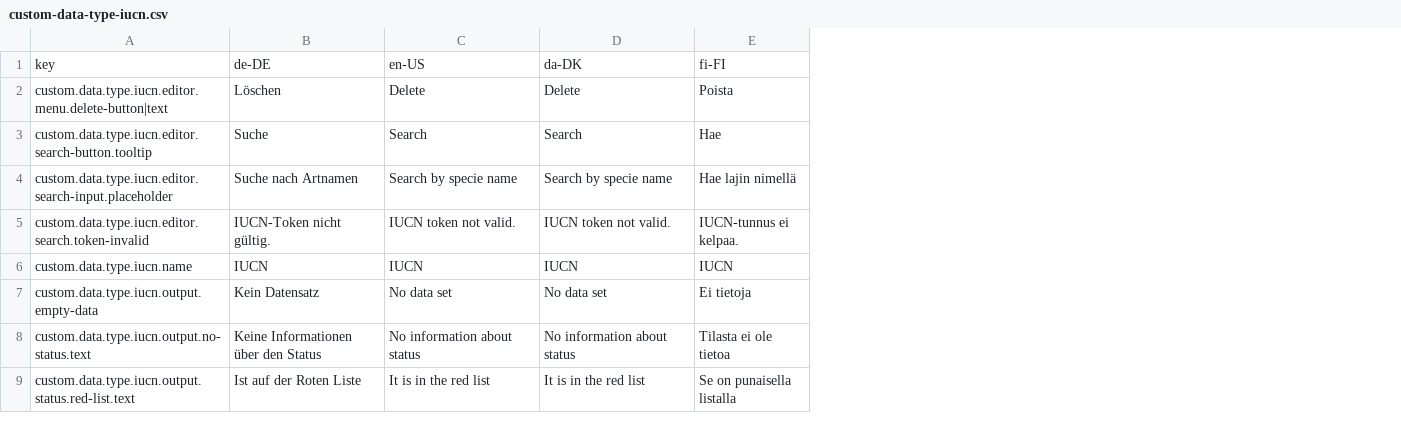
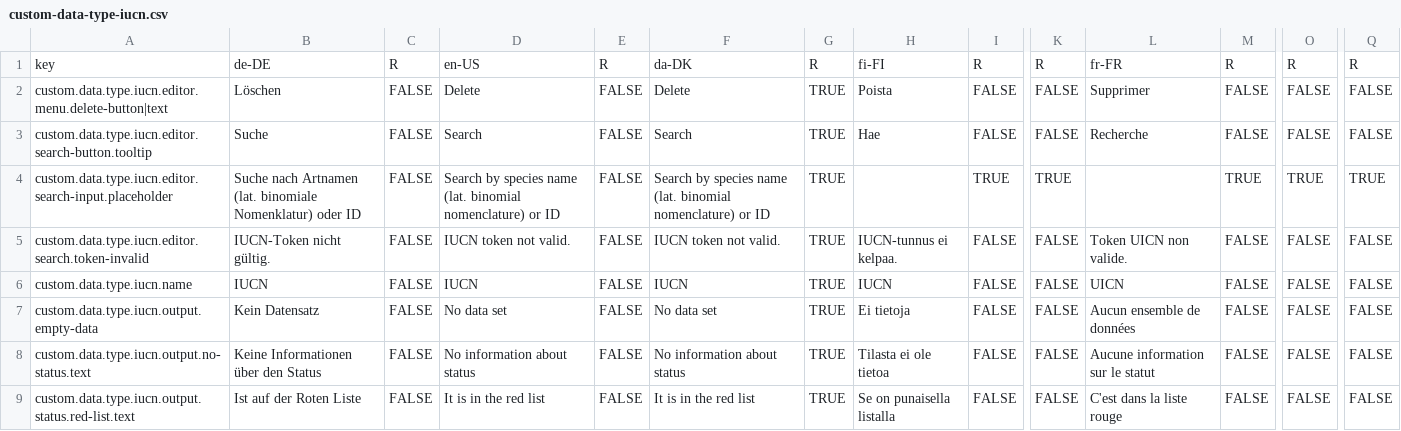
Before and after one commit to programmfabrik/easydb-custom-data-type-iucn, a CSV file: l10n/custom-data-type-iucn.csv, drawn as a sheet; only a part is shown, gaps mark what is left out; addresses are those after the commit; the diff covers the shown part only; the diff names each change by its address in the sheet, - before the commit and + after, or states it on an @@ line.

Commit message:
implemented internal api extension endpoint that calls the external repository to avoid cors and other browser problems; finished using of new api v4 for searching for scientific names / taxon ids in the frontend; custom datatype updater update script must be reworked as well; see #71860

```diff
--- a/l10n/custom-data-type-iucn.csv
+++ b/l10n/custom-data-type-iucn.csv
+column C, rows 1-9: R | FALSE | FALSE | FALSE | FALSE | FALSE | FALSE | FALSE | FALSE
+column E, rows 1-9: R | FALSE | FALSE | FALSE | FALSE | FALSE | FALSE | FALSE | FALSE
+column G, rows 1-9: R | TRUE | TRUE | TRUE | TRUE | TRUE | TRUE | TRUE | TRUE
+column I, rows 1-9: R | FALSE | FALSE | TRUE | FALSE | FALSE | FALSE | FALSE | FALSE
+column K, rows 1-9: R | FALSE | FALSE | TRUE | FALSE | FALSE | FALSE | FALSE | FALSE
+column L, rows 1-9: fr-FR | Supprimer | Recherche |  | Token UICN non valide. | UICN | Aucun ensemble de données | Aucune information sur le statut | C'est dans la liste rouge
+column M, rows 1-9: R | FALSE | FALSE | TRUE | FALSE | FALSE | FALSE | FALSE | FALSE
+column O, rows 1-9: R | FALSE | FALSE | TRUE | FALSE | FALSE | FALSE | FALSE | FALSE
+column Q, rows 1-9: R | FALSE | FALSE | TRUE | FALSE | FALSE | FALSE | FALSE | FALSE
-B4: Suche nach Artnamen
+B4: Suche nach Artnamen (lat. binomiale Nomenklatur) oder ID
-D4: Search by specie name
+D4: Search by species name (lat. binomial nomenclature) or ID
-F4: Search by specie name
+F4: Search by species name (lat. binomial nomenclature) or ID
-H4: Hae lajin nimellä
+H4: (empty)
```
Also changed, not shown: 1 added row, 3 removed rows and 2 edited cells elsewhere in this file, 9 other files.
